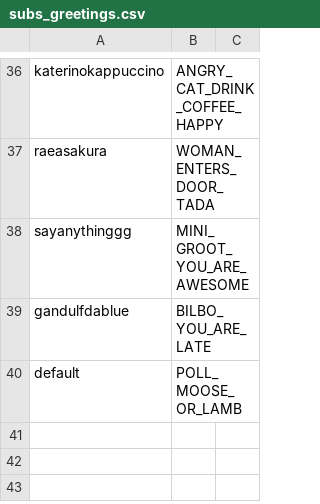
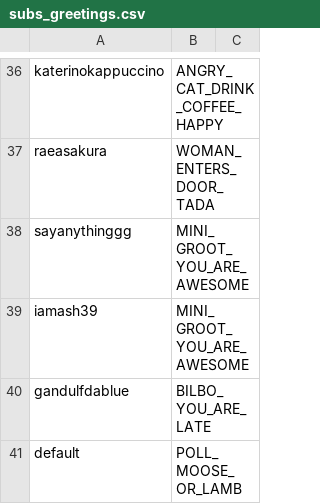
Before and after one commit to GlenRoger/Asynced_AlbotKeinstein, a CSV file: overlay_media/subs_greetings.csv, drawn as a sheet; only a part is shown, gaps mark what is left out; the diff names each change by its address in the sheet, - before the commit and + after, or states it on an @@ line.

```diff
--- a/overlay_media/subs_greetings.csv
+++ b/overlay_media/subs_greetings.csv
+row 39: iamash39 | MINI_GROOT_YOU_ARE_AWESOME
```
Also changed, not shown: 8 other files.
